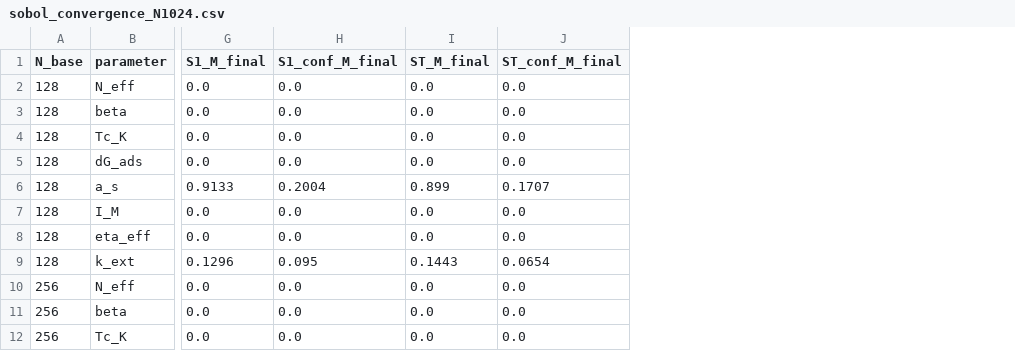
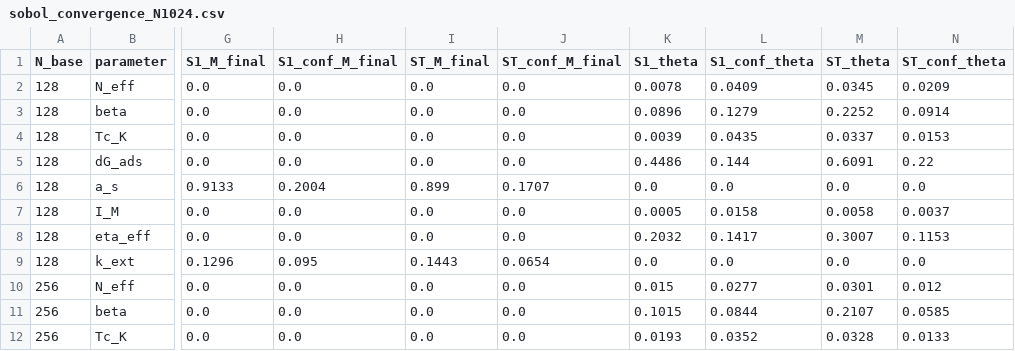
Before and after one commit to sircalch/llps-tau-2d-nanomaterials, a CSV file: data/sobol_convergence_N1024.csv, drawn as a sheet; only a part is shown, gaps mark what is left out; the diff names each change by its address in the sheet, - before the commit and + after, or states it on an @@ line.

```diff
--- a/data/sobol_convergence_N1024.csv
+++ b/data/sobol_convergence_N1024.csv
+column K (S1_theta), rows 2-12: 0.0078 | 0.0896 | 0.0039 | 0.4486 | 0.0 | 0.0005 | 0.2032 | 0.0 | 0.015 | 0.1015 | 0.0193
+column L (S1_conf_theta), rows 2-12: 0.0409 | 0.1279 | 0.0435 | 0.144 | 0.0 | 0.0158 | 0.1417 | 0.0 | 0.0277 | 0.0844 | 0.0352
+column M (ST_theta), rows 2-12: 0.0345 | 0.2252 | 0.0337 | 0.6091 | 0.0 | 0.0058 | 0.3007 | 0.0 | 0.0301 | 0.2107 | 0.0328
+column N (ST_conf_theta), rows 2-12: 0.0209 | 0.0914 | 0.0153 | 0.22 | 0.0 | 0.0037 | 0.1153 | 0.0 | 0.012 | 0.0585 | 0.0133
```
Also changed, not shown: data/sobol_indices_N1024.csv, 16 other files.
